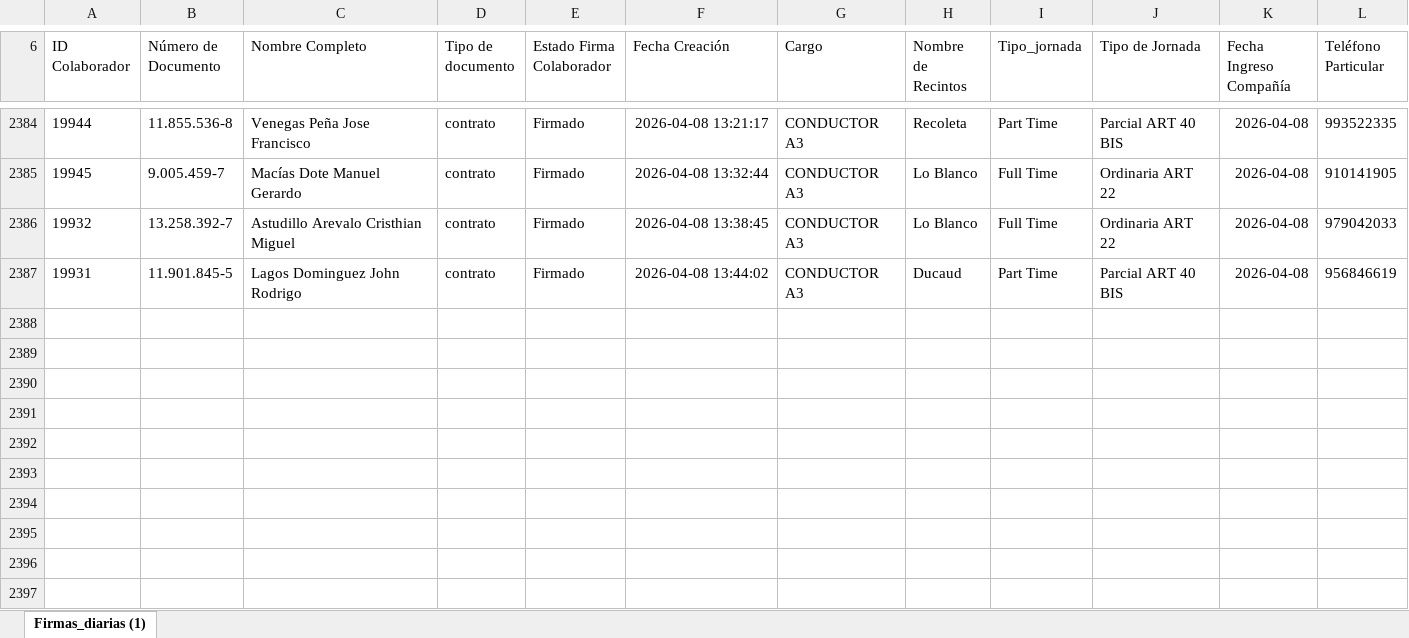
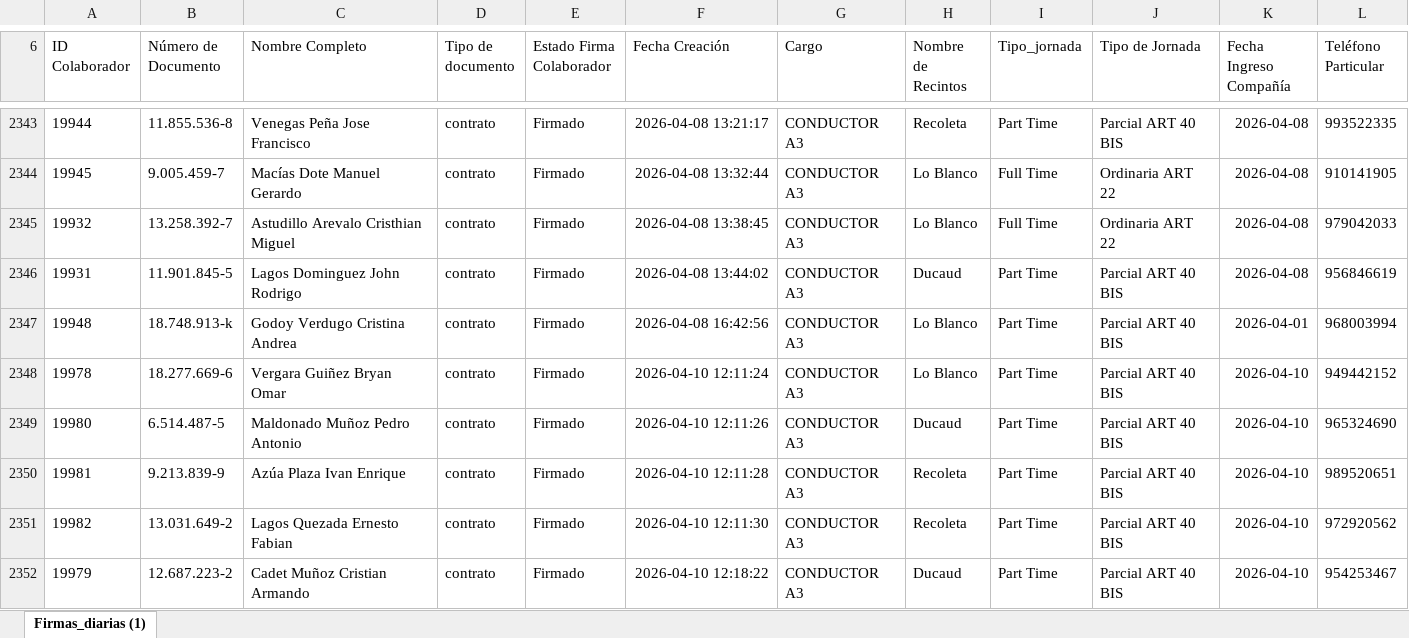
Before and after one commit to JIGNACIOVV/reporte-dotacion, an Excel workbook: Buk.xlsx, sheet Firmas_diarias (1), drawn as a sheet; only a part is shown, gaps mark what is left out; values as stored, in another font and other column widths than the file's, no borders; rows hold the shown columns only; the diff covers the shown part only; the diff names each change by its address in the sheet, - before the commit and + after, or states it on an @@ line.

Commit message:
Add files via upload

```diff
--- a/Buk.xlsx (sheet Firmas_diarias (1))
+++ b/Buk.xlsx (sheet Firmas_diarias (1))
+row 2347: 19948 | 18.748.913-k | Godoy Verdugo Cristina Andrea | contrato | Firmado | 2026-04-08 16:42:56 | CONDUCTOR A3 | Lo Blanco | Part Time | Parcial ART 40 BIS | 2026-04-01 | 968003994
+row 2348: 19978 | 18.277.669-6 | Vergara Guiñez Bryan Omar | contrato | Firmado | 2026-04-10 12:11:24 | CONDUCTOR A3 | Lo Blanco | Part Time | Parcial ART 40 BIS | 2026-04-10 | 949442152
+row 2349: 19980 | 6.514.487-5 | Maldonado Muñoz Pedro Antonio | contrato | Firmado | 2026-04-10 12:11:26 | CONDUCTOR A3 | Ducaud | Part Time | Parcial ART 40 BIS | 2026-04-10 | 965324690
+row 2350: 19981 | 9.213.839-9 | Azúa Plaza Ivan Enrique | contrato | Firmado | 2026-04-10 12:11:28 | CONDUCTOR A3 | Recoleta | Part Time | Parcial ART 40 BIS | 2026-04-10 | 989520651
+row 2351: 19982 | 13.031.649-2 | Lagos Quezada Ernesto Fabian | contrato | Firmado | 2026-04-10 12:11:30 | CONDUCTOR A3 | Recoleta | Part Time | Parcial ART 40 BIS | 2026-04-10 | 972920562
+row 2352: 19979 | 12.687.223-2 | Cadet Muñoz Cristian Armando | contrato | Firmado | 2026-04-10 12:18:22 | CONDUCTOR A3 | Ducaud | Part Time | Parcial ART 40 BIS | 2026-04-10 | 954253467
```
Also changed, not shown: 5 added rows, 41 removed rows and 17 edited cells elsewhere in this sheet.
